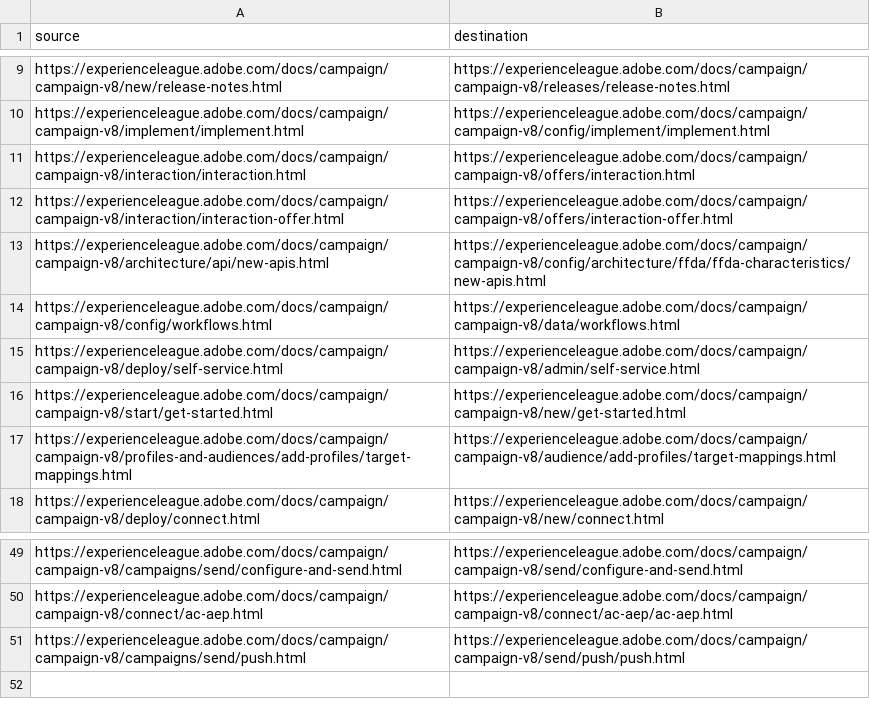
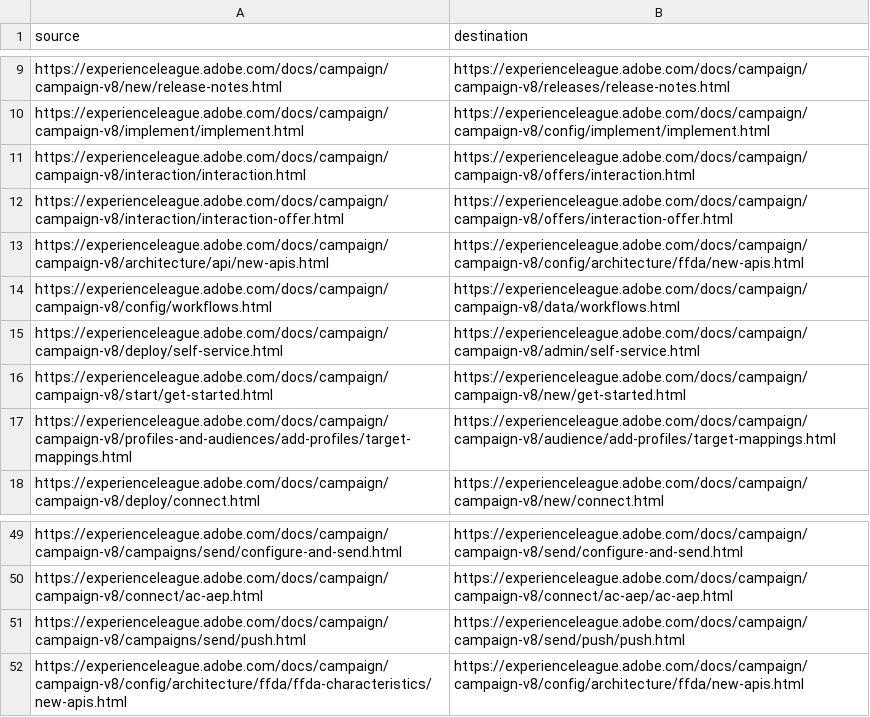
Before and after one commit to AdobeDocs/campaign.it-IT, a CSV file: redirects.csv, drawn as a sheet; only a part is shown, gaps mark what is left out.

Commit message:
Sync non localizable files for core commit 5436a64595b714ccb9ab8048c3487a55282dc650

```diff
--- a/redirects.csv
+++ b/redirects.csv
@@ -12,3 +12,3 @@ https://experienceleague.adobe.com/docs/campaign/campaign-v8/interaction/interac
 https://experienceleague.adobe.com/docs/campaign/campaign-v8/interaction/interaction-offer.html,https://experienceleague.adobe.com/docs/campaign/campaign-v8/offers/interaction-offer.html
-https://experienceleague.adobe.com/docs/campaign/campaign-v8/architecture/api/new-apis.html,https://experienceleague.adobe.com/docs/campaign/campaign-v8/config/architecture/ffda/ffda-characteristics/new-apis.html
+https://experienceleague.adobe.com/docs/campaign/campaign-v8/architecture/api/new-apis.html,https://experienceleague.adobe.com/docs/campaign/campaign-v8/config/architecture/ffda/new-apis.html
 https://experienceleague.adobe.com/docs/campaign/campaign-v8/config/workflows.html,https://experienceleague.adobe.com/docs/campaign/campaign-v8/data/workflows.html
@@ -51 +51,2 @@ https://experienceleague.adobe.com/docs/campaign/campaign-v8/connect/ac-aep.html
 https://experienceleague.adobe.com/docs/campaign/campaign-v8/campaigns/send/push.html,https://experienceleague.adobe.com/docs/campaign/campaign-v8/send/push/push.html
+https://experienceleague.adobe.com/docs/campaign/campaign-v8/config/architecture/ffda/ffda-characteristics/new-apis.html,https://experienceleague.adobe.com/docs/campaign/campaign-v8/config/architecture/ffda/new-apis.html
```
